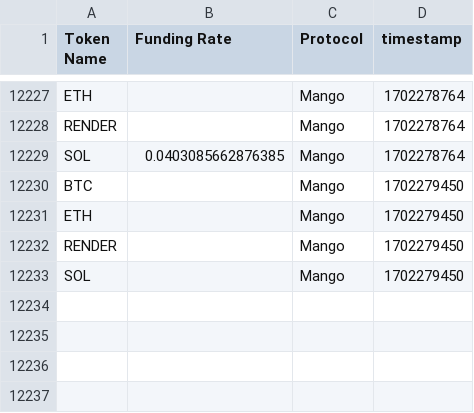
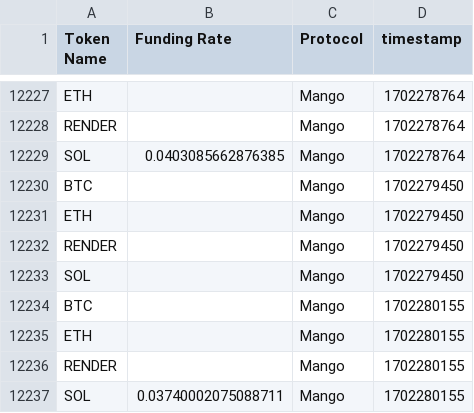
Before and after one commit to 0xsumatt/funding_rate_snaps, a CSV file: mango_funding_snap.csv, drawn as a sheet; only a part is shown, gaps mark what is left out; the diff names each change by its address in the sheet, - before the commit and + after, or states it on an @@ line.

```diff
--- a/mango_funding_snap.csv
+++ b/mango_funding_snap.csv
+row 12234: BTC |  | Mango | 1702280155
+row 12235: ETH |  | Mango | 1702280155
+row 12236: RENDER |  | Mango | 1702280155
+row 12237: SOL | 0.03740002075088711 | Mango | 1702280155
```
Also changed, not shown: 1 other file.
